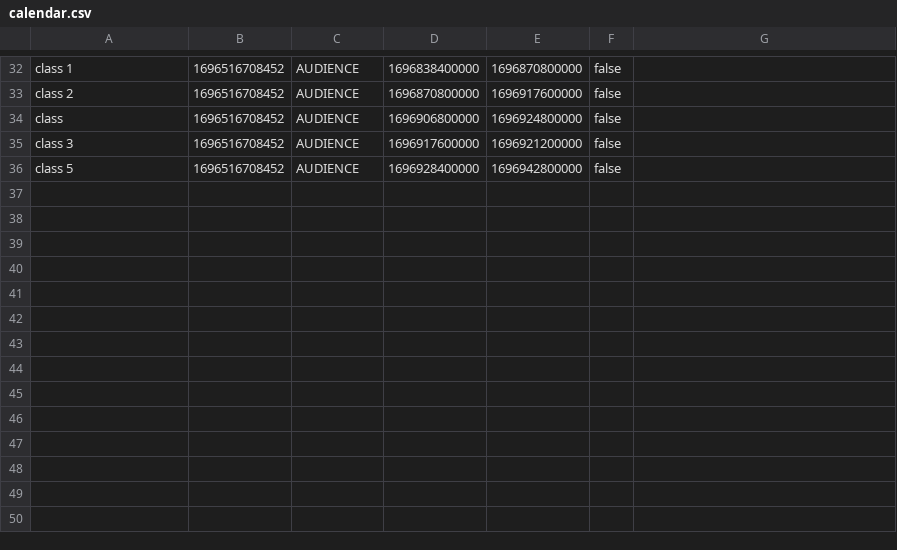
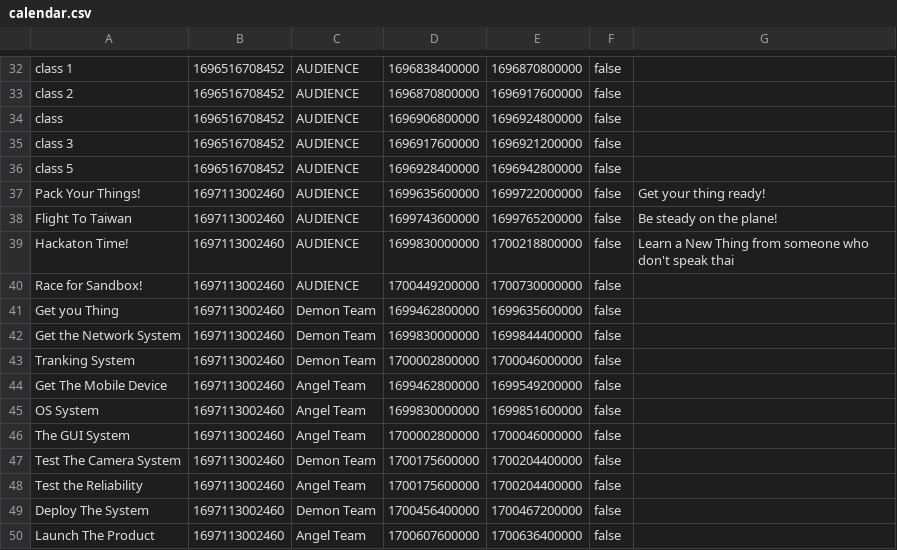
Before and after one commit to aeuro7/Java-EventManager-Project, a CSV file: data/calendar.csv, drawn as a sheet; only a part is shown, gaps mark what is left out.

Commit message:
data for test

```diff
--- a/data/calendar.csv
+++ b/data/calendar.csv
@@ -36 +36,15 @@ class 3,1696516708452,AUDIENCE,1696917600000,1696921200000,false,
 class 5,1696516708452,AUDIENCE,1696928400000,1696942800000,false,
+Pack Your Things!,1697113002460,AUDIENCE,1699635600000,1699722000000,false,Get your thing ready!
+Flight To Taiwan,1697113002460,AUDIENCE,1699743600000,1699765200000,false,Be steady on the plane!
+Hackaton Time!,1697113002460,AUDIENCE,1699830000000,1700218800000,false,Learn a New Thing from someone who don't speak thai
+Race for Sandbox!,1697113002460,AUDIENCE,1700449200000,1700730000000,false,
+Get you Thing,1697113002460,Demon Team,1699462800000,1699635600000,false,
+Get the Network System,1697113002460,Demon Team,1699830000000,1699844400000,false,
+Tranking System,1697113002460,Demon Team,1700002800000,1700046000000,false,
+Get The Mobile Device,1697113002460,Angel Team,1699462800000,1699549200000,false,
+OS System,1697113002460,Angel Team,1699830000000,1699851600000,false,
+The GUI System,1697113002460,Angel Team,1700002800000,1700046000000,false,
+Test The Camera System,1697113002460,Demon Team,1700175600000,1700204400000,false,
+Test the Reliability,1697113002460,Angel Team,1700175600000,1700204400000,false,
+Deploy The System,1697113002460,Demon Team,1700456400000,1700467200000,false,
+Launch The Product,1697113002460,Angel Team,1700607600000,1700636400000,false,
```
Also changed, not shown: data/chat.csv, data/event.csv, 5 other files.
